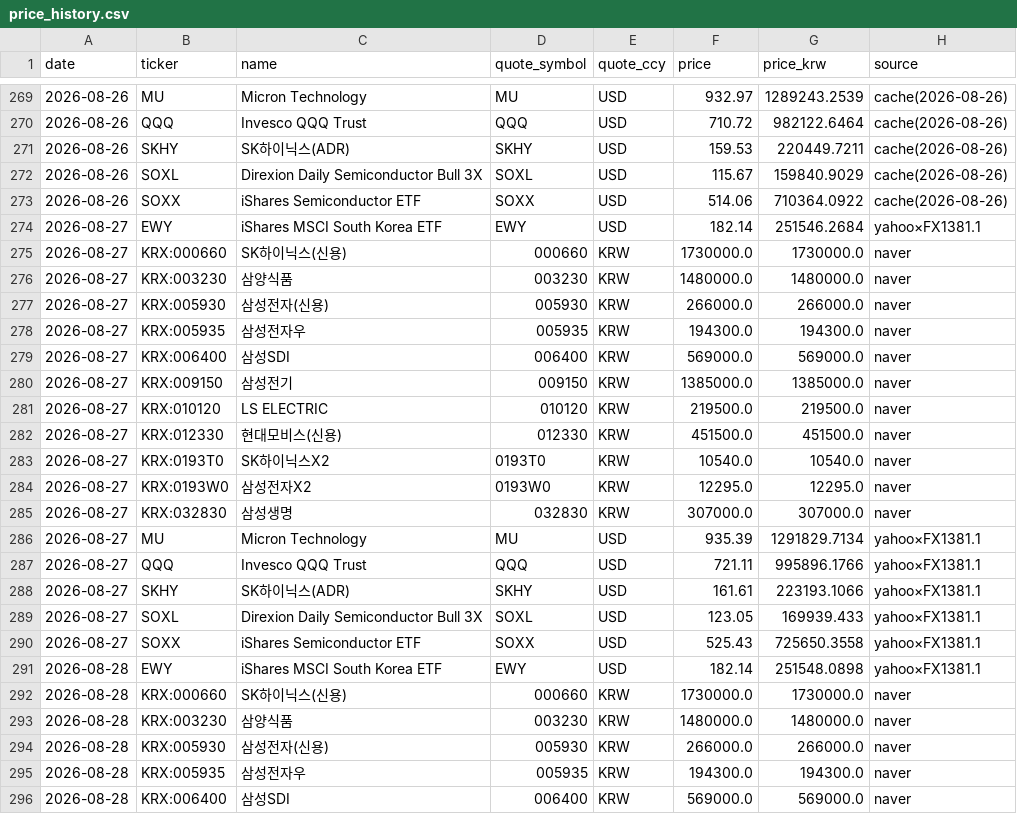
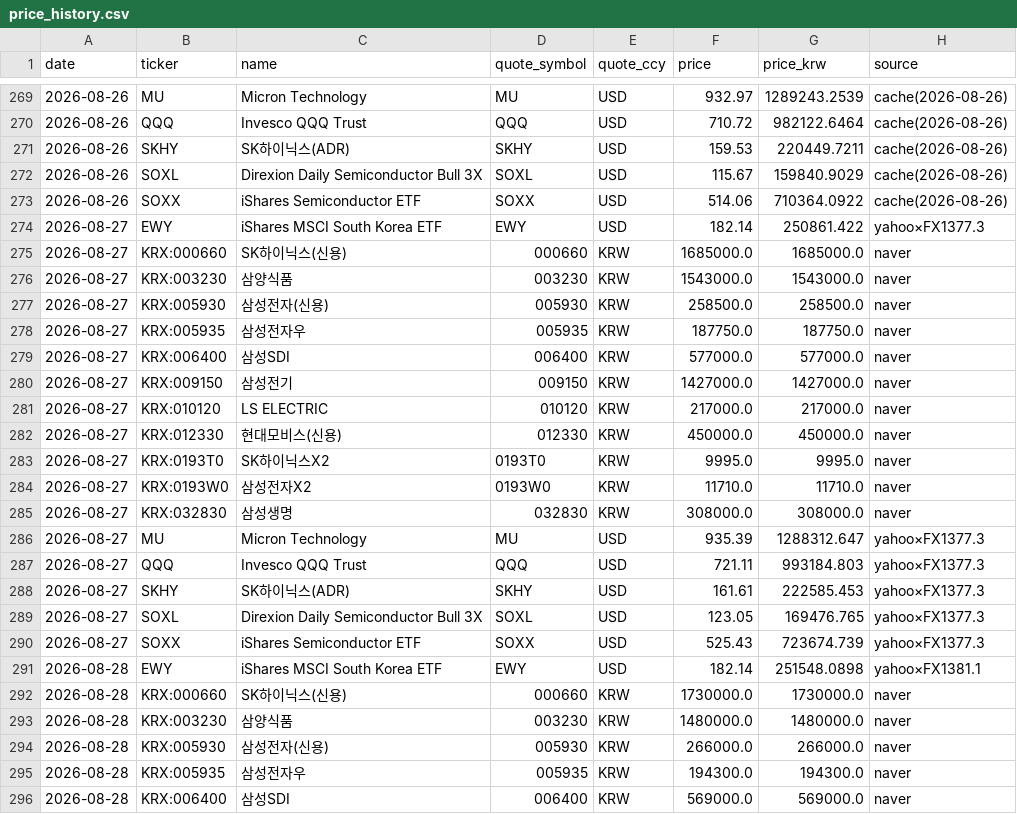
Before and after one commit to andynet2014-sudo/Github-Repository-1, a CSV file: mtm-dashboard/data/price_history.csv, drawn as a sheet; only a part is shown, gaps mark what is left out.

```diff
--- a/mtm-dashboard/data/price_history.csv
+++ b/mtm-dashboard/data/price_history.csv
@@ -273,19 +273,19 @@ date,ticker,name,quote_symbol,quote_ccy,price,price_krw,source
 2026-08-26,SOXX,iShares Semiconductor ETF,SOXX,USD,514.06,710364.0922,cache(2026-08-26)
-2026-08-27,EWY,iShares MSCI South Korea ETF,EWY,USD,182.14,251546.2684,yahoo×FX1381.1
-2026-08-27,KRX:000660,SK하이닉스(신용),000660,KRW,1730000.0,1730000.0,naver
-2026-08-27,KRX:003230,삼양식품,003230,KRW,1480000.0,1480000.0,naver
-2026-08-27,KRX:005930,삼성전자(신용),005930,KRW,266000.0,266000.0,naver
-2026-08-27,KRX:005935,삼성전자우,005935,KRW,194300.0,194300.0,naver
-2026-08-27,KRX:006400,삼성SDI,006400,KRW,569000.0,569000.0,naver
-2026-08-27,KRX:009150,삼성전기,009150,KRW,1385000.0,1385000.0,naver
-2026-08-27,KRX:010120,LS ELECTRIC,010120,KRW,219500.0,219500.0,naver
-2026-08-27,KRX:012330,현대모비스(신용),012330,KRW,451500.0,451500.0,naver
-2026-08-27,KRX:0193T0,SK하이닉스X2,0193T0,KRW,10540.0,10540.0,naver
-2026-08-27,KRX:0193W0,삼성전자X2,0193W0,KRW,12295.0,12295.0,naver
-2026-08-27,KRX:032830,삼성생명,032830,KRW,307000.0,307000.0,naver
-2026-08-27,MU,Micron Technology,MU,USD,935.39,1291829.7134,yahoo×FX1381.1
-2026-08-27,QQQ,Invesco QQQ Trust,QQQ,USD,721.11,995896.1766,yahoo×FX1381.1
-2026-08-27,SKHY,SK하이닉스(ADR),SKHY,USD,161.61,223193.1066,yahoo×FX1381.1
-2026-08-27,SOXL,Direxion Daily Semiconductor Bull 3X,SOXL,USD,123.05,169939.433,yahoo×FX1381.1
-2026-08-27,SOXX,iShares Semiconductor ETF,SOXX,USD,525.43,725650.3558,yahoo×FX1381.1
+2026-08-27,EWY,iShares MSCI South Korea ETF,EWY,USD,182.14,250861.422,yahoo×FX1377.3
+2026-08-27,KRX:000660,SK하이닉스(신용),000660,KRW,1685000.0,1685000.0,naver
+2026-08-27,KRX:003230,삼양식품,003230,KRW,1543000.0,1543000.0,naver
+2026-08-27,KRX:005930,삼성전자(신용),005930,KRW,258500.0,258500.0,naver
+2026-08-27,KRX:005935,삼성전자우,005935,KRW,187750.0,187750.0,naver
+2026-08-27,KRX:006400,삼성SDI,006400,KRW,577000.0,577000.0,naver
+2026-08-27,KRX:009150,삼성전기,009150,KRW,1427000.0,1427000.0,naver
+2026-08-27,KRX:010120,LS ELECTRIC,010120,KRW,217000.0,217000.0,naver
+2026-08-27,KRX:012330,현대모비스(신용),012330,KRW,450000.0,450000.0,naver
+2026-08-27,KRX:0193T0,SK하이닉스X2,0193T0,KRW,9995.0,9995.0,naver
+2026-08-27,KRX:0193W0,삼성전자X2,0193W0,KRW,11710.0,11710.0,naver
+2026-08-27,KRX:032830,삼성생명,032830,KRW,308000.0,308000.0,naver
+2026-08-27,MU,Micron Technology,MU,USD,935.39,1288312.647,yahoo×FX1377.3
+2026-08-27,QQQ,Invesco QQQ Trust,QQQ,USD,721.11,993184.803,yahoo×FX1377.3
+2026-08-27,SKHY,SK하이닉스(ADR),SKHY,USD,161.61,222585.453,yahoo×FX1377.3
+2026-08-27,SOXL,Direxion Daily Semiconductor Bull 3X,SOXL,USD,123.05,169476.765,yahoo×FX1377.3
+2026-08-27,SOXX,iShares Semiconductor ETF,SOXX,USD,525.43,723674.739,yahoo×FX1377.3
 2026-08-28,EWY,iShares MSCI South Korea ETF,EWY,USD,182.14,251548.0898,yahoo×FX1381.1
```
Also changed, not shown: mtm-dashboard/data/daily.csv, mtm-dashboard/data/macro.csv, 3 other files.
